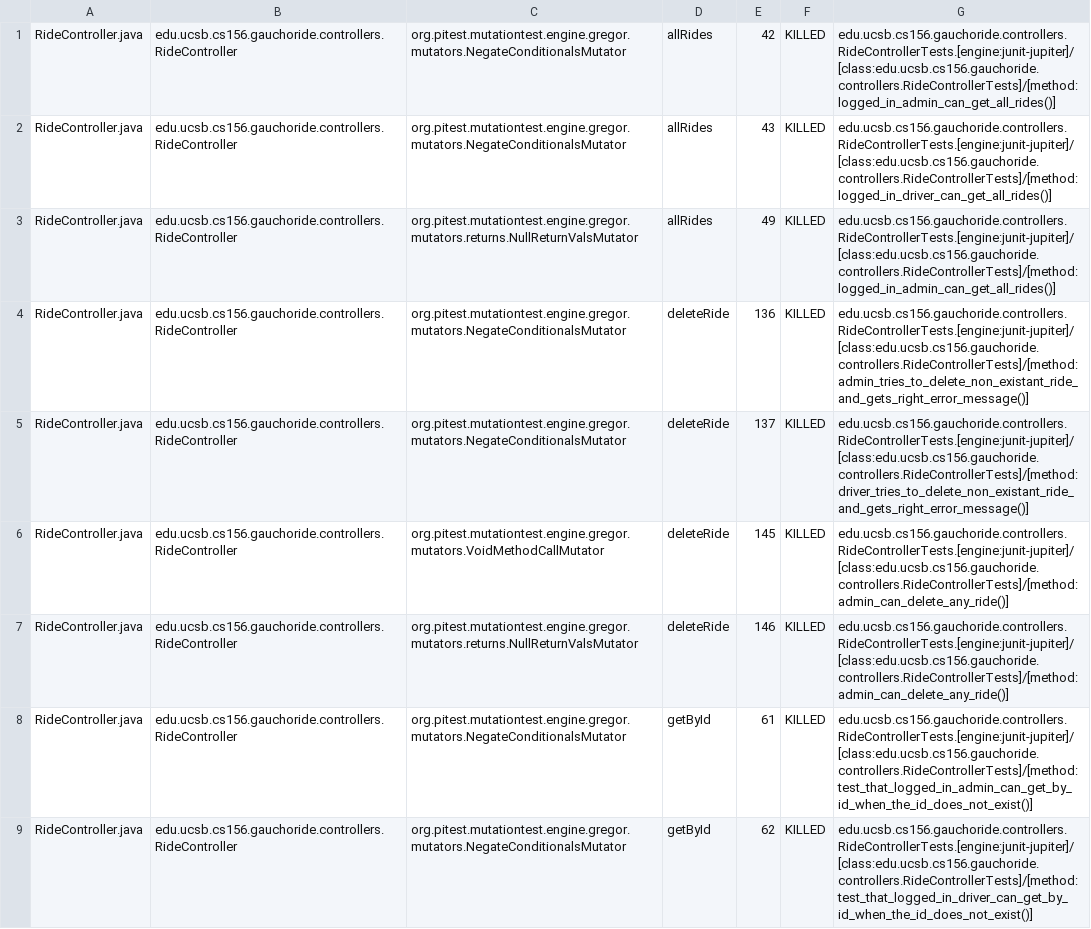
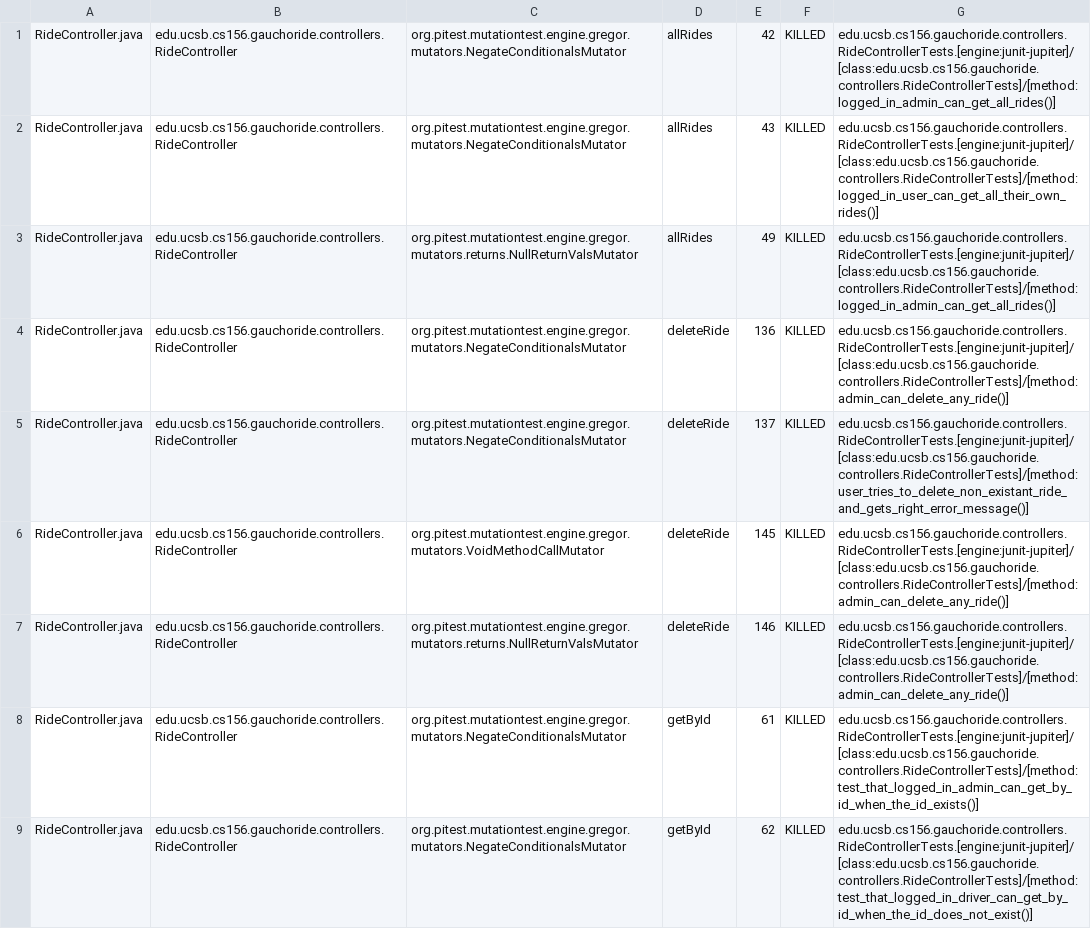
Before and after one commit to ucsb-cs156-w24/proj-gauchoride-w24-7pm-3, a CSV file: prs/37/pitest/mutations.csv, drawn as a sheet; only a part is shown; the diff covers the shown part only.

Commit message:
Deploying to gh-pages from @ ucsb-cs156-w24/proj-gauchoride-w24-7pm-3@62898c60c4f7d5a3ccad788610161223cad7e9f5 🚀

```diff
--- a/prs/37/pitest/mutations.csv
+++ b/prs/37/pitest/mutations.csv
@@ -1,9 +1,9 @@
 RideController.java,edu.ucsb.cs156.gauchoride.controllers.RideController,org.pitest.mutationtest.engine.gregor.mutators.NegateConditionalsMutator,allRides,42,KILLED,edu.ucsb.cs156.gauchoride.controllers.RideControllerTests.[engine:junit-jupiter]/[class:edu.ucsb.cs156.gauchoride.controllers.RideControllerTests]/[method:logged_in_admin_can_get_all_rides()]
-RideController.java,edu.ucsb.cs156.gauchoride.controllers.RideController,org.pitest.mutationtest.engine.gregor.mutators.NegateConditionalsMutator,allRides,43,KILLED,edu.ucsb.cs156.gauchoride.controllers.RideControllerTests.[engine:junit-jupiter]/[class:edu.ucsb.cs156.gauchoride.controllers.RideControllerTests]/[method:logged_in_driver_can_get_all_rides()]
+RideController.java,edu.ucsb.cs156.gauchoride.controllers.RideController,org.pitest.mutationtest.engine.gregor.mutators.NegateConditionalsMutator,allRides,43,KILLED,edu.ucsb.cs156.gauchoride.controllers.RideControllerTests.[engine:junit-jupiter]/[class:edu.ucsb.cs156.gauchoride.controllers.RideControllerTests]/[method:logged_in_user_can_get_all_their_own_rides()]
 RideController.java,edu.ucsb.cs156.gauchoride.controllers.RideController,org.pitest.mutationtest.engine.gregor.mutators.returns.NullReturnValsMutator,allRides,49,KILLED,edu.ucsb.cs156.gauchoride.controllers.RideControllerTests.[engine:junit-jupiter]/[class:edu.ucsb.cs156.gauchoride.controllers.RideControllerTests]/[method:logged_in_admin_can_get_all_rides()]
-RideController.java,edu.ucsb.cs156.gauchoride.controllers.RideController,org.pitest.mutationtest.engine.gregor.mutators.NegateConditionalsMutator,deleteRide,136,KILLED,edu.ucsb.cs156.gauchoride.controllers.RideControllerTests.[engine:junit-jupiter]/[class:edu.ucsb.cs156.gauchoride.controllers.RideControllerTests]/[method:admin_tries_to_delete_non_existant_ride_and_gets_right_error_message()]
-RideController.java,edu.ucsb.cs156.gauchoride.controllers.RideController,org.pitest.mutationtest.engine.gregor.mutators.NegateConditionalsMutator,deleteRide,137,KILLED,edu.ucsb.cs156.gauchoride.controllers.RideControllerTests.[engine:junit-jupiter]/[class:edu.ucsb.cs156.gauchoride.controllers.RideControllerTests]/[method:driver_tries_to_delete_non_existant_ride_and_gets_right_error_message()]
+RideController.java,edu.ucsb.cs156.gauchoride.controllers.RideController,org.pitest.mutationtest.engine.gregor.mutators.NegateConditionalsMutator,deleteRide,136,KILLED,edu.ucsb.cs156.gauchoride.controllers.RideControllerTests.[engine:junit-jupiter]/[class:edu.ucsb.cs156.gauchoride.controllers.RideControllerTests]/[method:admin_can_delete_any_ride()]
+RideController.java,edu.ucsb.cs156.gauchoride.controllers.RideController,org.pitest.mutationtest.engine.gregor.mutators.NegateConditionalsMutator,deleteRide,137,KILLED,edu.ucsb.cs156.gauchoride.controllers.RideControllerTests.[engine:junit-jupiter]/[class:edu.ucsb.cs156.gauchoride.controllers.RideControllerTests]/[method:user_tries_to_delete_non_existant_ride_and_gets_right_error_message()]
 RideController.java,edu.ucsb.cs156.gauchoride.controllers.RideController,org.pitest.mutationtest.engine.gregor.mutators.VoidMethodCallMutator,deleteRide,145,KILLED,edu.ucsb.cs156.gauchoride.controllers.RideControllerTests.[engine:junit-jupiter]/[class:edu.ucsb.cs156.gauchoride.controllers.RideControllerTests]/[method:admin_can_delete_any_ride()]
 RideController.java,edu.ucsb.cs156.gauchoride.controllers.RideController,org.pitest.mutationtest.engine.gregor.mutators.returns.NullReturnValsMutator,deleteRide,146,KILLED,edu.ucsb.cs156.gauchoride.controllers.RideControllerTests.[engine:junit-jupiter]/[class:edu.ucsb.cs156.gauchoride.controllers.RideControllerTests]/[method:admin_can_delete_any_ride()]
-RideController.java,edu.ucsb.cs156.gauchoride.controllers.RideController,org.pitest.mutationtest.engine.gregor.mutators.NegateConditionalsMutator,getById,61,KILLED,edu.ucsb.cs156.gauchoride.controllers.RideControllerTests.[engine:junit-jupiter]/[class:edu.ucsb.cs156.gauchoride.controllers.RideControllerTests]/[method:test_that_logged_in_admin_can_get_by_id_when_the_id_does_not_exist()]
+RideController.java,edu.ucsb.cs156.gauchoride.controllers.RideController,org.pitest.mutationtest.engine.gregor.mutators.NegateConditionalsMutator,getById,61,KILLED,edu.ucsb.cs156.gauchoride.controllers.RideControllerTests.[engine:junit-jupiter]/[class:edu.ucsb.cs156.gauchoride.controllers.RideControllerTests]/[method:test_that_logged_in_admin_can_get_by_id_when_the_id_exists()]
 RideController.java,edu.ucsb.cs156.gauchoride.controllers.RideController,org.pitest.mutationtest.engine.gregor.mutators.NegateConditionalsMutator,getById,62,KILLED,edu.ucsb.cs156.gauchoride.controllers.RideControllerTests.[engine:junit-jupiter]/[class:edu.ucsb.cs156.gauchoride.controllers.RideControllerTests]/[method:test_that_logged_in_driver_can_get_by_id_when_the_id_does_not_exist()]
```
Also changed, not shown: 27 edited cells elsewhere in this file, 17 other files.
